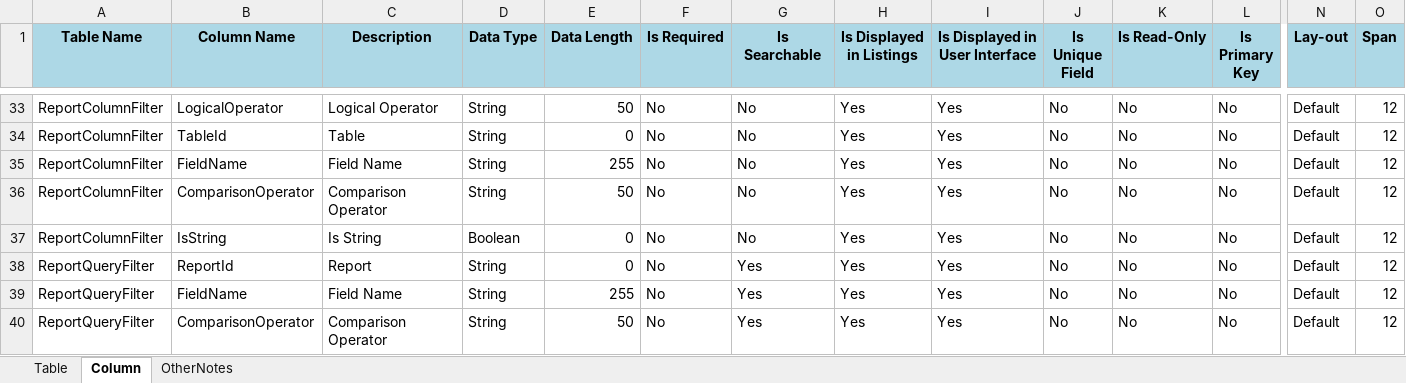
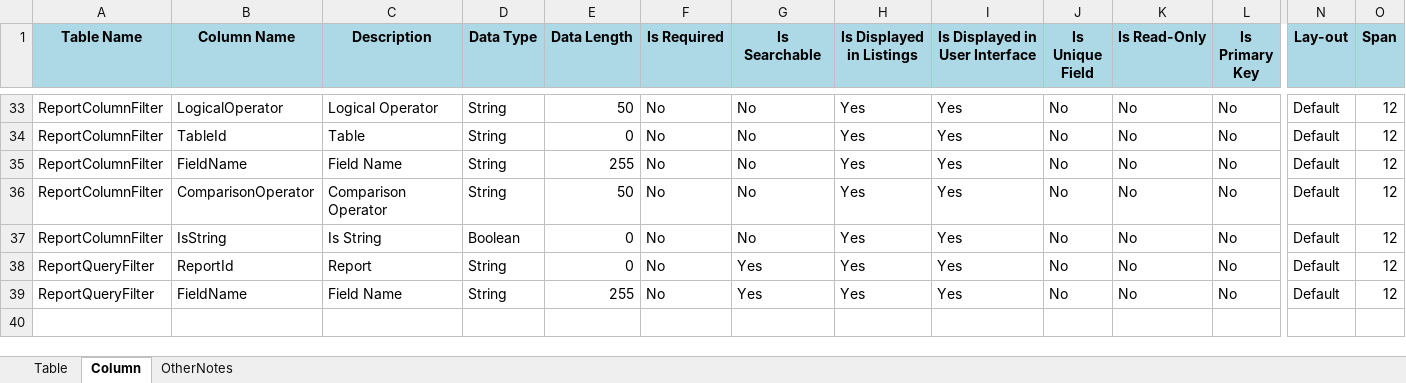
Before and after one commit to supersamamor/SuperSam-Asp-.Net-Core-Framework, an Excel workbook: CTI.DPI/SQLReportBuilder-DBStructure.xlsx, sheet Column, drawn as a sheet; only a part is shown, gaps mark what is left out; values as stored, in another font and other column widths than the file's, no borders; rows hold the shown columns only; the diff names each change by its address in the sheet, - before the commit and + after, or states it on an @@ line.

```diff
--- a/CTI.DPI/SQLReportBuilder-DBStructure.xlsx (sheet Column)
+++ b/CTI.DPI/SQLReportBuilder-DBStructure.xlsx (sheet Column)
-row 40: ReportQueryFilter | ComparisonOperator | Comparison Operator | String | 50 | No | Yes | Yes | Yes | No | No | No | Default | 12
```
Also changed, not shown: sheet OtherNotes, 8 other files.
